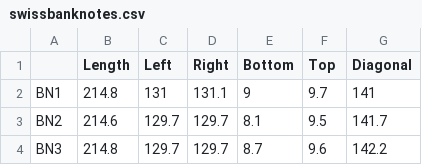
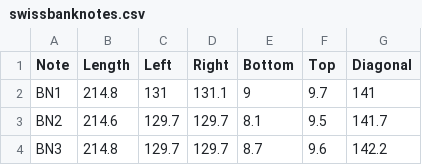
Before and after one commit to seesiva/ML, a CSV file: Datasets/swissbanknotes.csv, drawn as a sheet; only a part is shown.

```diff
--- a/Datasets/swissbanknotes.csv
+++ b/Datasets/swissbanknotes.csv
@@ -1,2 +1,2 @@
-,Length,Left,Right,Bottom,Top,Diagonal
+Note,Length,Left,Right,Bottom,Top,Diagonal
 BN1,214.8,131,131.1,9,9.7,141
```
Also changed, not shown: 1 other file.
